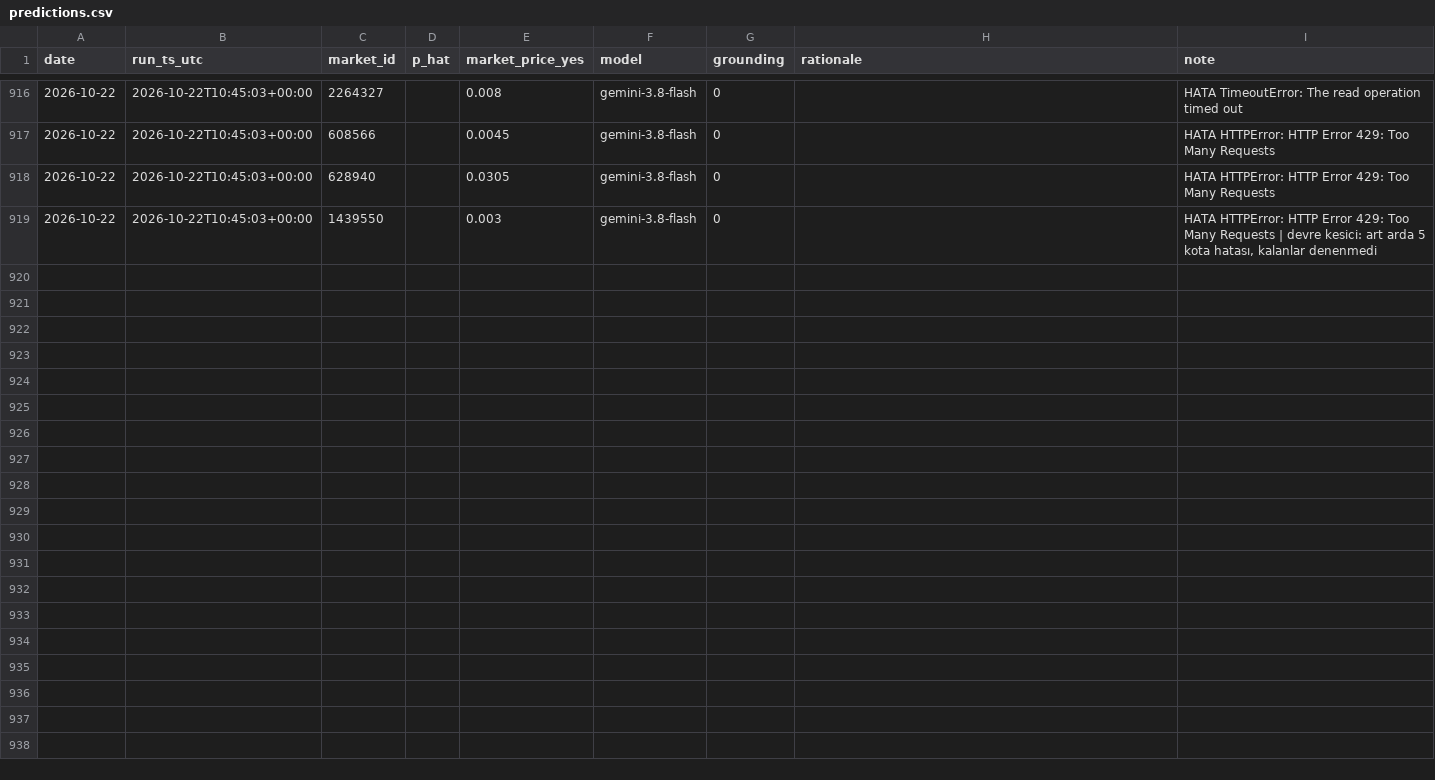
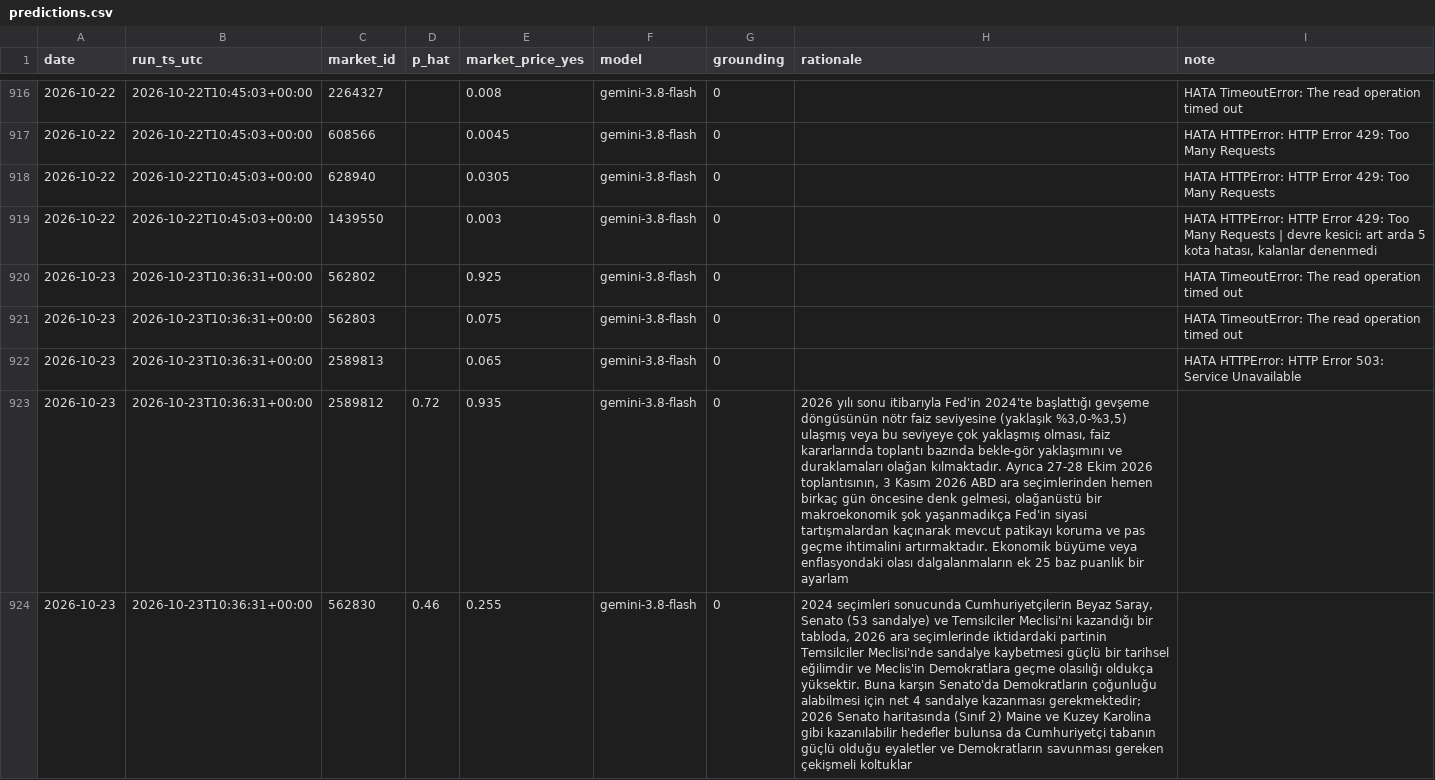
Before and after one commit to ptsertaccalbas-web/pm-deney, a CSV file: data/predictions.csv, drawn as a sheet; only a part is shown, gaps mark what is left out; the diff covers the shown part only; the diff names each change by its address in the sheet, - before the commit and + after, or states it on an @@ line.

```diff
--- a/data/predictions.csv
+++ b/data/predictions.csv
+row 920: 2026-10-23 | 2026-10-23T10:36:31+00:00 | 562802 |  | 0.925 | gemini-3.8-flash | 0 |  | HATA TimeoutError: The read operation timed out
+row 921: 2026-10-23 | 2026-10-23T10:36:31+00:00 | 562803 |  | 0.075 | gemini-3.8-flash | 0 |  | HATA TimeoutError: The read operation timed out
+row 922: 2026-10-23 | 2026-10-23T10:36:31+00:00 | 2589813 |  | 0.065 | gemini-3.8-flash | 0 |  | HATA HTTPError: HTTP Error 503: Service Unavailable
+row 923: 2026-10-23 | 2026-10-23T10:36:31+00:00 | 2589812 | 0.72 | 0.935 | gemini-3.8-flash | 0 | 2026 yılı sonu itibarıyla Fed'in 2024'te başlattığı gevşeme döngüsünün nötr faiz seviyesine (yaklaşık %3,0-%3,5) ulaşmış veya bu seviyeye çok yaklaşmış olması, faiz kararlarında toplantı bazında bekle-gör yaklaşımını ve duraklamaları olağan kılmaktadır. Ayrıca 27-28 Ekim 2026 toplantısının, 3 Kasım 2026 ABD ara seçimlerinden hemen birkaç gün öncesine denk gelmesi, olağanüstü bir makroekonomik şok yaşanmadıkça Fed'in siyasi tartışmalardan kaçınarak mevcut patikayı koruma ve pas geçme ihtimalini artırmaktadır. Ekonomik büyüme veya enflasyondaki olası dalgalanmaların ek 25 baz puanlık bir ayarlam
+row 924: 2026-10-23 | 2026-10-23T10:36:31+00:00 | 562830 | 0.46 | 0.255 | gemini-3.8-flash | 0 | 2024 seçimleri sonucunda Cumhuriyetçilerin Beyaz Saray, Senato (53 sandalye) ve Temsilciler Meclisi'ni kazandığı bir tabloda, 2026 ara seçimlerinde iktidardaki partinin Temsilciler Meclisi'nde sandalye kaybetmesi güçlü bir tarihsel eğilimdir ve Meclis'in Demokratlara geçme olasılığı oldukça yüksektir. Buna karşın Senato'da Demokratların çoğunluğu alabilmesi için net 4 sandalye kazanması gerekmektedir; 2026 Senato haritasında (Sınıf 2) Maine ve Kuzey Karolina gibi kazanılabilir hedefler bulunsa da Cumhuriyetçi tabanın güçlü olduğu eyaletler ve Demokratların savunması gereken çekişmeli koltuklar
```
Also changed, not shown: 15 added rows elsewhere in this file, data/run_log.csv, 6 other files.
